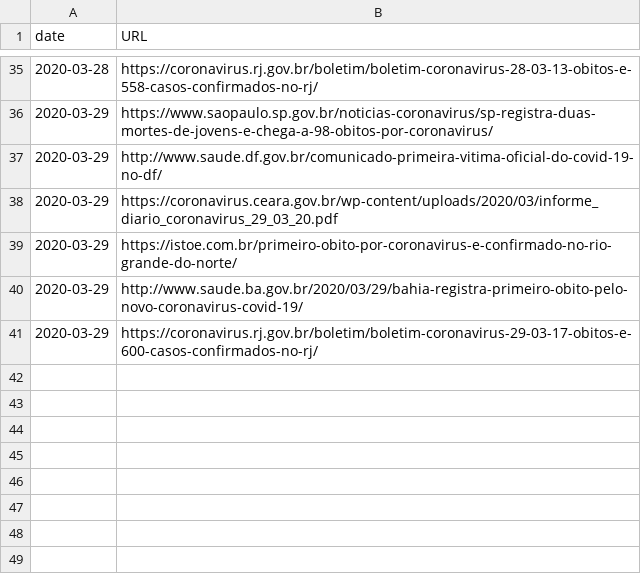
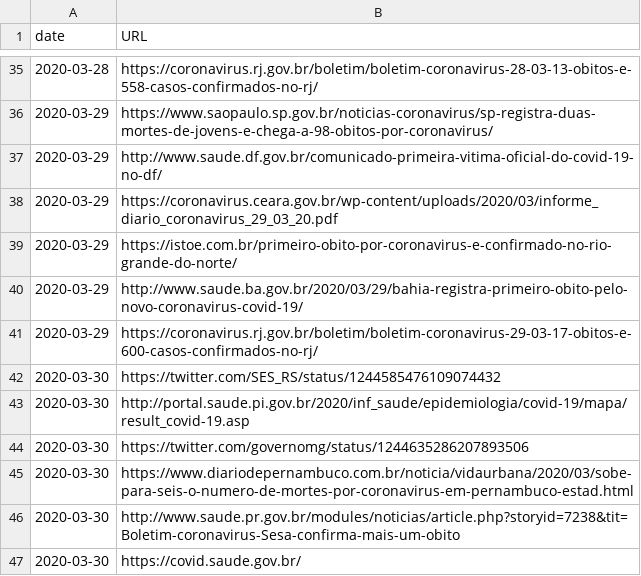
Before and after one commit to wcota/covid19br, a CSV file: sources-deaths.csv, drawn as a sheet; only a part is shown, gaps mark what is left out.

Commit message:
update deaths

```diff
--- a/sources-deaths.csv
+++ b/sources-deaths.csv
@@ -41 +41,7 @@ date,URL
 2020-03-29,https://coronavirus.rj.gov.br/boletim/boletim-coronavirus-29-03-17-obitos-e-600-casos-confirmados-no-rj/
+2020-03-30,https://twitter.com/SES_RS/status/1244585476109074432
+2020-03-30,http://portal.saude.pi.gov.br/2020/inf_saude/epidemiologia/covid-19/mapa/result_covid-19.asp
+2020-03-30,https://twitter.com/governomg/status/1244635286207893506
+2020-03-30,https://www.diariodepernambuco.com.br/noticia/vidaurbana/2020/03/sobe-para-seis-o-numero-de-mortes-por-coronavirus-em-pernambuco-estad.html
+2020-03-30,http://www.saude.pr.gov.br/modules/noticias/article.php?storyid=7238&tit=Boletim-coronavirus-Sesa-confirma-mais-um-obito
+2020-03-30,https://covid.saude.gov.br/
```
Also changed, not shown: cases-brazil-cities.csv, cases-gps.csv.
